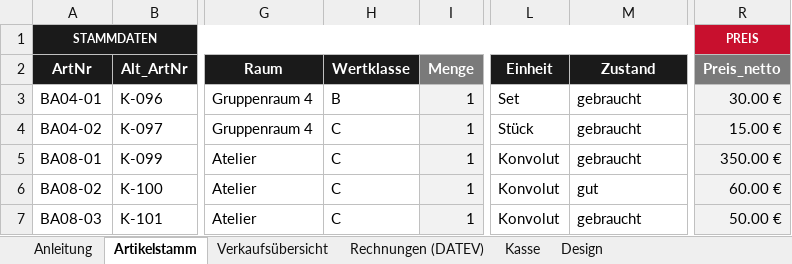
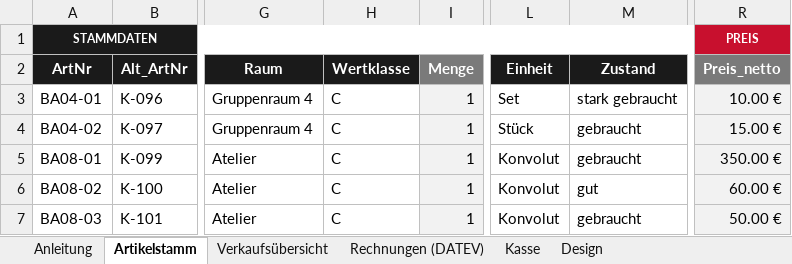
Before and after one commit to jenny9876781/Ablage-, an Excel workbook: ausgabe/01_Artikelstamm_kikripp.xlsx, sheet Artikelstamm, drawn as a sheet; only a part is shown, gaps mark what is left out; values as stored, in another font and other column widths than the file's, no borders; conditional formats not drawn; the diff names each change by its address in the sheet, - before the commit and + after, or states it on an @@ line.

```diff
--- a/ausgabe/01_Artikelstamm_kikripp.xlsx (sheet Artikelstamm)
+++ b/ausgabe/01_Artikelstamm_kikripp.xlsx (sheet Artikelstamm)
-H3 (Wertklasse): B
+H3 (Wertklasse): C
-M3 (Zustand): gebraucht
+M3 (Zustand): stark gebraucht
-R3 (Preis_netto): 30.00 €
+R3 (Preis_netto): 10.00 €
```
Also changed, not shown: 4 other files.
